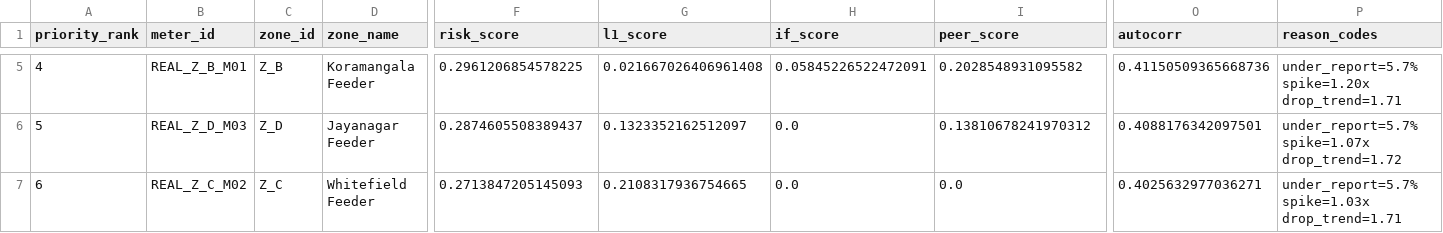
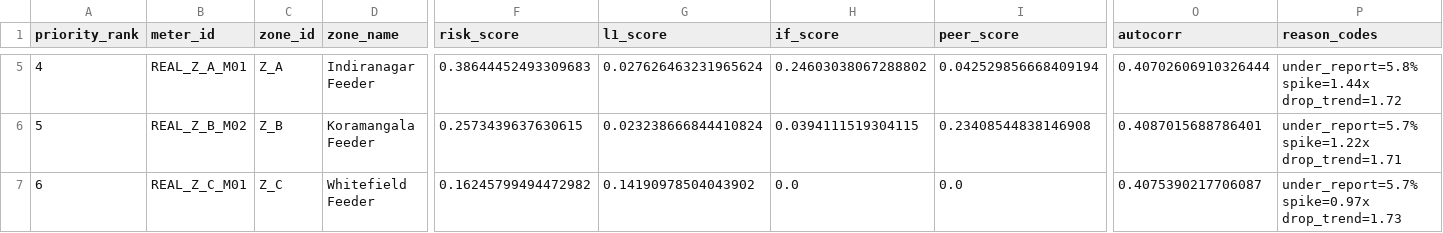
Before and after one commit to JainithisshS/gridrakshak-ai, a CSV file: outputs/real_data_alerts.csv, drawn as a sheet; only a part is shown, gaps mark what is left out; the diff covers the shown part only; the diff names each change by its address in the sheet, - before the commit and + after, or states it on an @@ line.

```diff
--- a/outputs/real_data_alerts.csv
+++ b/outputs/real_data_alerts.csv
-B5 (meter_id): REAL_Z_B_M01
+B5 (meter_id): REAL_Z_A_M01
-C5 (zone_id): Z_B
+C5 (zone_id): Z_A
-D5 (zone_name): Koramangala Feeder
+D5 (zone_name): Indiranagar Feeder
-F5 (risk_score): 0.2961206854578225
+F5 (risk_score): 0.38644452493309683
-G5 (l1_score): 0.021667026406961408
+G5 (l1_score): 0.027626463231965624
-H5 (if_score): 0.05845226522472091
+H5 (if_score): 0.24603038067288802
-I5 (peer_score): 0.2028548931095582
+I5 (peer_score): 0.042529856668409194
-O5 (autocorr): 0.41150509365668736
+O5 (autocorr): 0.40702606910326444
-P5 (reason_codes): under_report=5.7% spike=1.20x drop_trend=1.71
+P5 (reason_codes): under_report=5.8% spike=1.44x drop_trend=1.72
-B6 (meter_id): REAL_Z_D_M03
+B6 (meter_id): REAL_Z_B_M02
-C6 (zone_id): Z_D
+C6 (zone_id): Z_B
-D6 (zone_name): Jayanagar Feeder
+D6 (zone_name): Koramangala Feeder
-F6 (risk_score): 0.2874605508389437
+F6 (risk_score): 0.2573439637630615
-G6 (l1_score): 0.1323352162512097
+G6 (l1_score): 0.023238666844410824
-H6 (if_score): 0.0
+H6 (if_score): 0.0394111519304115
-I6 (peer_score): 0.13810678241970312
+I6 (peer_score): 0.23408544838146908
-O6 (autocorr): 0.4088176342097501
+O6 (autocorr): 0.4087015688786401
-P6 (reason_codes): under_report=5.7% spike=1.07x drop_trend=1.72
+P6 (reason_codes): under_report=5.7% spike=1.22x drop_trend=1.71
-B7 (meter_id): REAL_Z_C_M02
+B7 (meter_id): REAL_Z_C_M01
-F7 (risk_score): 0.2713847205145093
+F7 (risk_score): 0.16245799494472982
-G7 (l1_score): 0.2108317936754665
+G7 (l1_score): 0.14190978504043902
-O7 (autocorr): 0.4025632977036271
+O7 (autocorr): 0.4075390217706087
-P7 (reason_codes): under_report=5.7% spike=1.03x drop_trend=1.71
+P7 (reason_codes): under_report=5.7% spike=0.97x drop_trend=1.73
```
Also changed, not shown: 132 edited cells elsewhere in this file, outputs/inspection_alerts.csv, outputs/pr_curve.csv, 19 other files.
